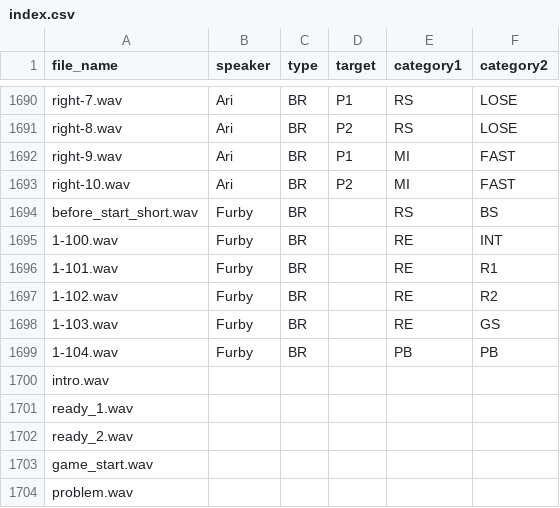
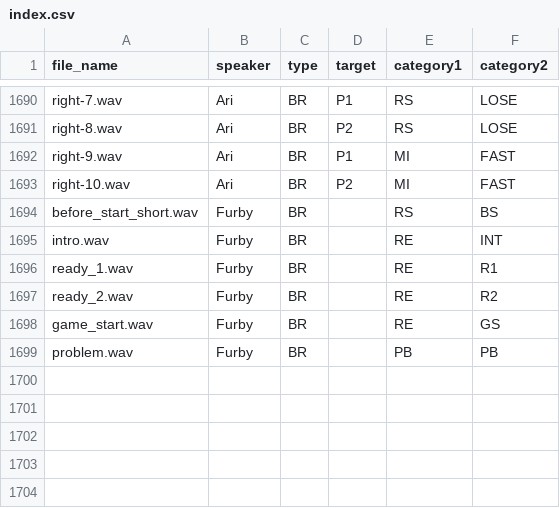
Before and after one commit to MLCS-Yonsei/Speaker, a CSV file: bin/audio/index.csv, drawn as a sheet; only a part is shown, gaps mark what is left out.

```diff
--- a/bin/audio/index.csv
+++ b/bin/audio/index.csv
@@ -1694,11 +1694,6 @@ right-10.wav,Ari,BR,P2,MI,FAST
 before_start_short.wav,Furby,BR,,RS,BS
-1-100.wav,Furby,BR,,RE,INT
-1-101.wav,Furby,BR,,RE,R1
-1-102.wav,Furby,BR,,RE,R2
-1-103.wav,Furby,BR,,RE,GS
-1-104.wav,Furby,BR,,PB,PB
-intro.wav,,,,,
-ready_1.wav,,,,,
-ready_2.wav,,,,,
-game_start.wav,,,,,
-problem.wav,,,,,
+intro.wav,Furby,BR,,RE,INT
+ready_1.wav,Furby,BR,,RE,R1
+ready_2.wav,Furby,BR,,RE,R2
+game_start.wav,Furby,BR,,RE,GS
+problem.wav,Furby,BR,,PB,PB
```
Also changed, not shown: 2 other files.
